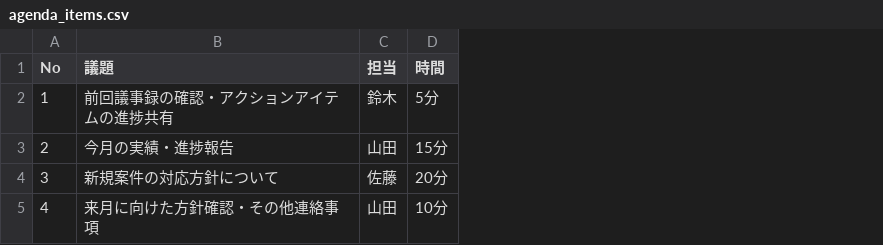
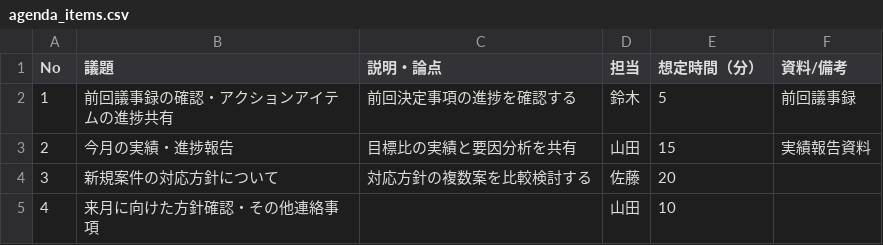
Before and after one commit to seisdiamantes-glitch/parking-EMGmanual, a CSV file: scripts/sample_data/agenda_items.csv, drawn as a sheet; removed rows and columns are numbered as before the commit, all else as after; the diff names each change by its address in the sheet, - before the commit and + after, or states it on an @@ line.

```diff
--- a/scripts/sample_data/agenda_items.csv
+++ b/scripts/sample_data/agenda_items.csv
+column C (説明・論点), rows 2-4: 前回決定事項の進捗を確認する | 目標比の実績と要因分析を共有 | 対応方針の複数案を比較検討する
-column D (時間), rows 2-5: 5分 | 15分 | 20分 | 10分
+column E (想定時間（分）), rows 2-5: 5 | 15 | 20 | 10
+column F (資料/備考), rows 2-3: 前回議事録 | 実績報告資料
```
Also changed, not shown: scripts/sample_data/meeting_info.csv, 3 other files.
